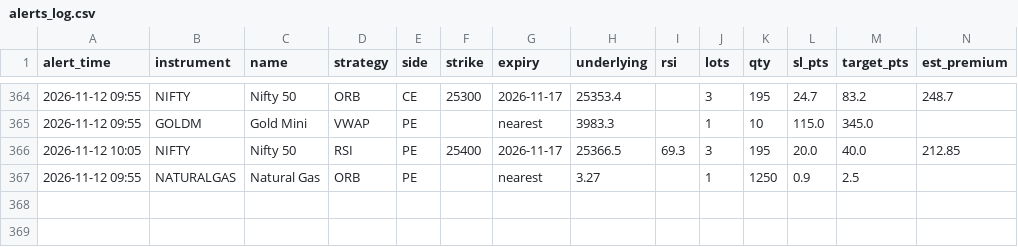
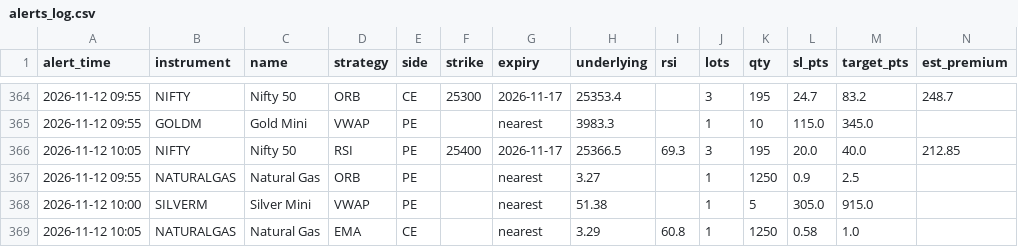
Before and after one commit to candies-studios/TradeHUB, a CSV file: alerts_log.csv, drawn as a sheet; only a part is shown, gaps mark what is left out; the diff names each change by its address in the sheet, - before the commit and + after, or states it on an @@ line.

```diff
--- a/alerts_log.csv
+++ b/alerts_log.csv
+row 368: 2026-11-12 10:00 | SILVERM | Silver Mini | VWAP | PE |  | nearest | 51.38 |  | 1 | 5 | 305.0 | 915.0
+row 369: 2026-11-12 10:05 | NATURALGAS | Natural Gas | EMA | CE |  | nearest | 3.29 | 60.8 | 1 | 1250 | 0.58 | 1.0
```
